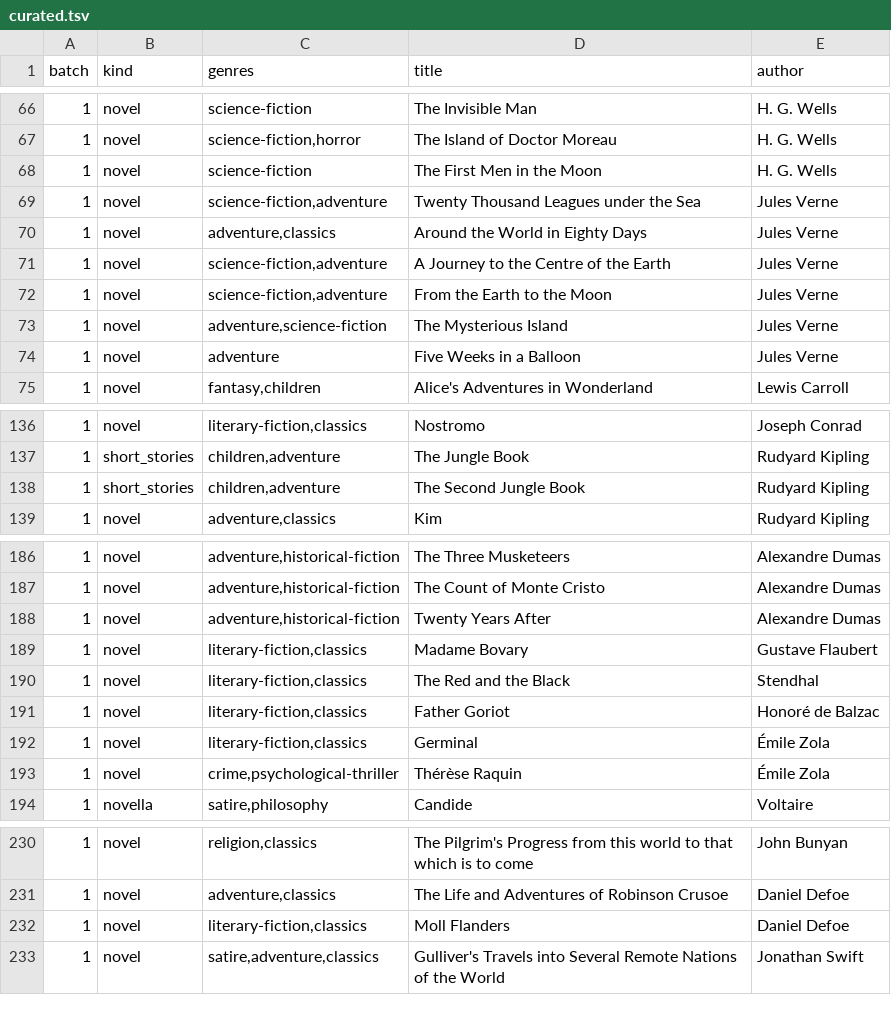
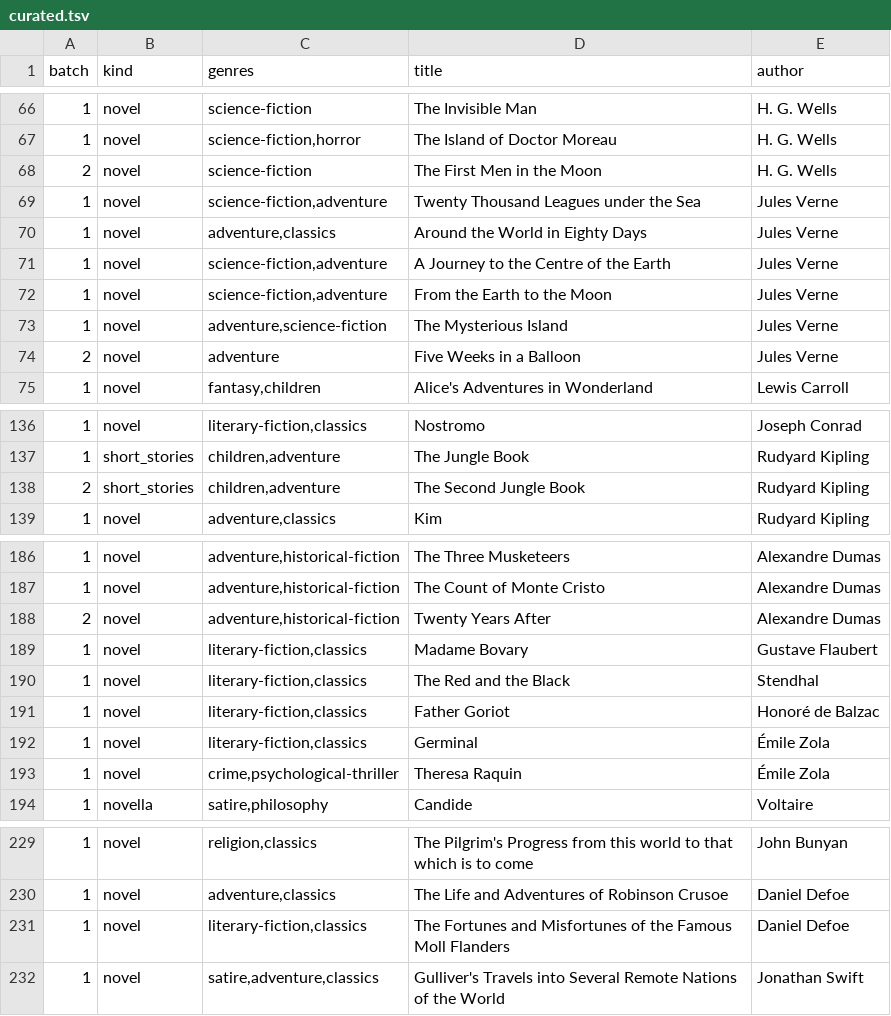
Before and after one commit to xTcDevs/BookVerse, a TSV file: supabase/catalogue/curated.tsv, drawn as a sheet; only a part is shown, gaps mark what is left out; the diff covers the shown part only.

```diff
--- a/supabase/catalogue/curated.tsv
+++ b/supabase/catalogue/curated.tsv
@@ -67,3 +67,3 @@ batch	kind	genres	title	author
 1	novel	science-fiction,horror	The Island of Doctor Moreau	H. G. Wells
-1	novel	science-fiction	The First Men in the Moon	H. G. Wells
+2	novel	science-fiction	The First Men in the Moon	H. G. Wells
 1	novel	science-fiction,adventure	Twenty Thousand Leagues under the Sea	Jules Verne
@@ -73,3 +73,3 @@ batch	kind	genres	title	author
 1	novel	adventure,science-fiction	The Mysterious Island	Jules Verne
-1	novel	adventure	Five Weeks in a Balloon	Jules Verne
+2	novel	adventure	Five Weeks in a Balloon	Jules Verne
 1	novel	fantasy,children	Alice's Adventures in Wonderland	Lewis Carroll
@@ -137,3 +137,3 @@ batch	kind	genres	title	author
 1	short_stories	children,adventure	The Jungle Book	Rudyard Kipling
-1	short_stories	children,adventure	The Second Jungle Book	Rudyard Kipling
+2	short_stories	children,adventure	The Second Jungle Book	Rudyard Kipling
 1	novel	adventure,classics	Kim	Rudyard Kipling
@@ -187,3 +187,3 @@ batch	kind	genres	title	author
 1	novel	adventure,historical-fiction	The Count of Monte Cristo	Alexandre Dumas
-1	novel	adventure,historical-fiction	Twenty Years After	Alexandre Dumas
+2	novel	adventure,historical-fiction	Twenty Years After	Alexandre Dumas
 1	novel	literary-fiction,classics	Madame Bovary	Gustave Flaubert
@@ -192,3 +192,3 @@ batch	kind	genres	title	author
 1	novel	literary-fiction,classics	Germinal	Émile Zola
-1	novel	crime,psychological-thriller	Thérèse Raquin	Émile Zola
+1	novel	crime,psychological-thriller	Theresa Raquin	Émile Zola
 1	novella	satire,philosophy	Candide	Voltaire
@@ -231,3 +230,3 @@ batch	kind	genres	title	author
 1	novel	adventure,classics	The Life and Adventures of Robinson Crusoe	Daniel Defoe
-1	novel	literary-fiction,classics	Moll Flanders	Daniel Defoe
+1	novel	literary-fiction,classics	The Fortunes and Misfortunes of the Famous Moll Flanders	Daniel Defoe
 1	novel	satire,adventure,classics	Gulliver's Travels into Several Remote Nations of the World	Jonathan Swift
```
Also changed, not shown: 1 removed row and 18 edited cells elsewhere in this file.
